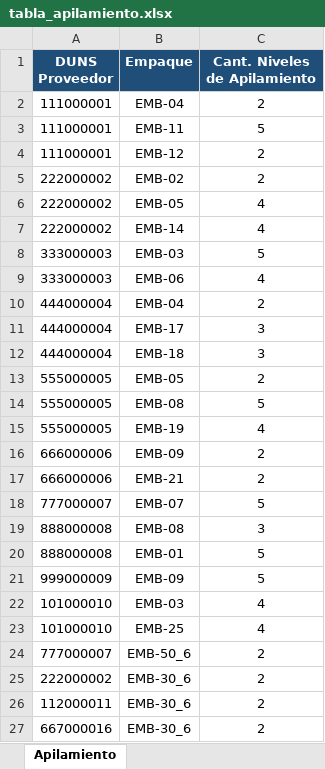
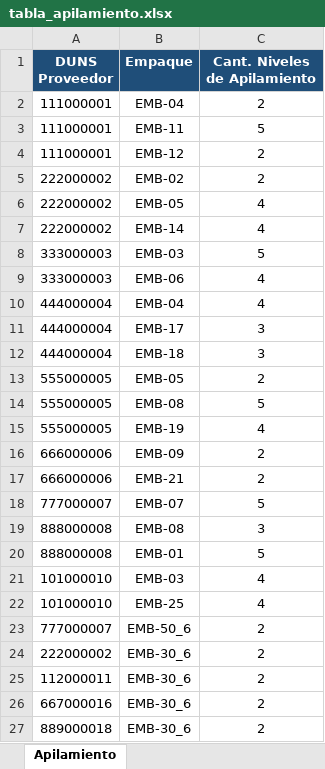
Before and after one commit to fer-vasco/Optimizaci-n-de-cargas, an Excel workbook: tabla_apilamiento.xlsx, sheet Apilamiento, drawn as a sheet; only a part is shown; the shorter side is filled out with more unchanged rows; values as stored, in another font and other column widths than the file's, no borders; the diff names each change by its address in the sheet, - before the commit and + after, or states it on an @@ line.

```diff
--- a/tabla_apilamiento.xlsx (sheet Apilamiento)
+++ b/tabla_apilamiento.xlsx (sheet Apilamiento)
-C10 (Cant. Niveles de Apilamiento): 2
+C10 (Cant. Niveles de Apilamiento): 4
-row 21: 999000009 | EMB-09 | 5
```
Also changed, not shown: tabla_embalajes_paletizados.xlsx, tabla_ventanas_colecta.xlsx.
